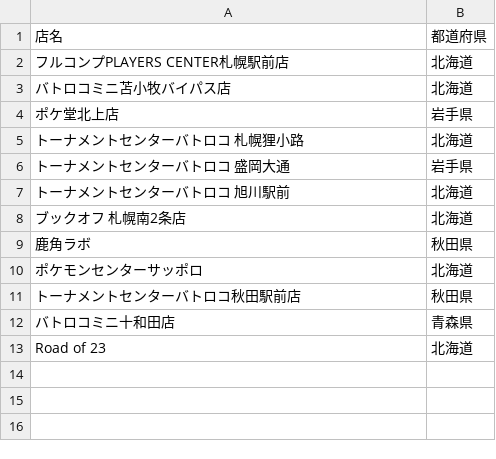
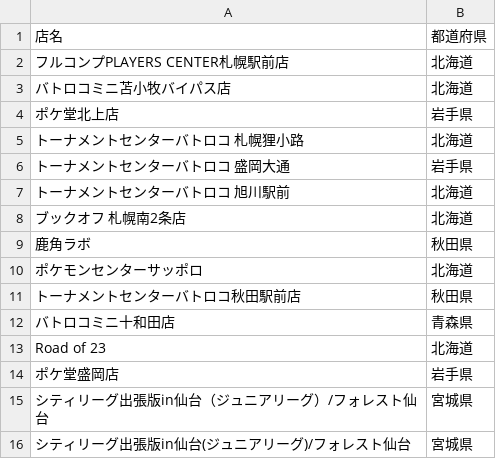
Before and after one commit to gAogaen/CityLeagueResearch, a CSV file: data/store_prefecture_map.csv, drawn as a sheet.

```diff
--- a/data/store_prefecture_map.csv
+++ b/data/store_prefecture_map.csv
@@ -13 +13,4 @@
 Road of 23,北海道
+ポケ堂盛岡店,岩手県
+シティリーグ出張版in仙台（ジュニアリーグ）/フォレスト仙台,宮城県
+シティリーグ出張版in仙台(ジュニアリーグ)/フォレスト仙台,宮城県
```
Also changed, not shown: 2 other files.
